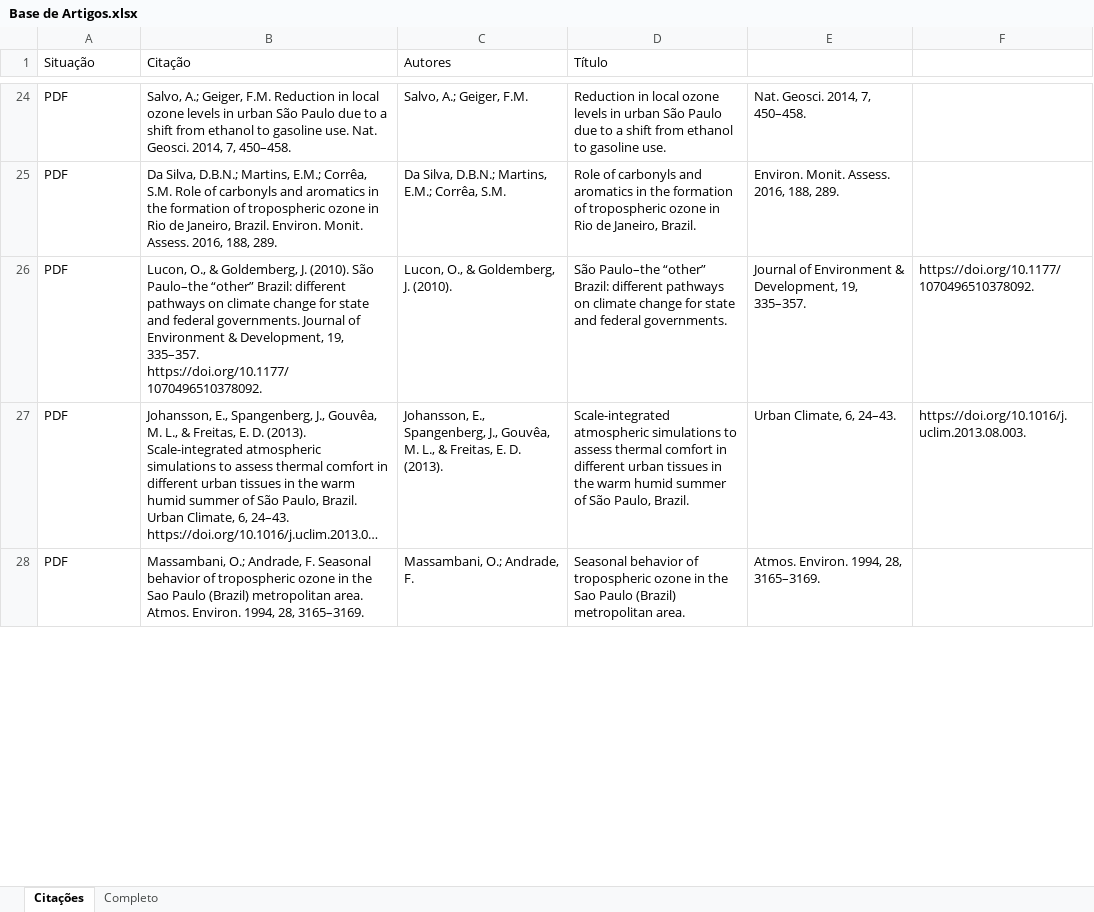
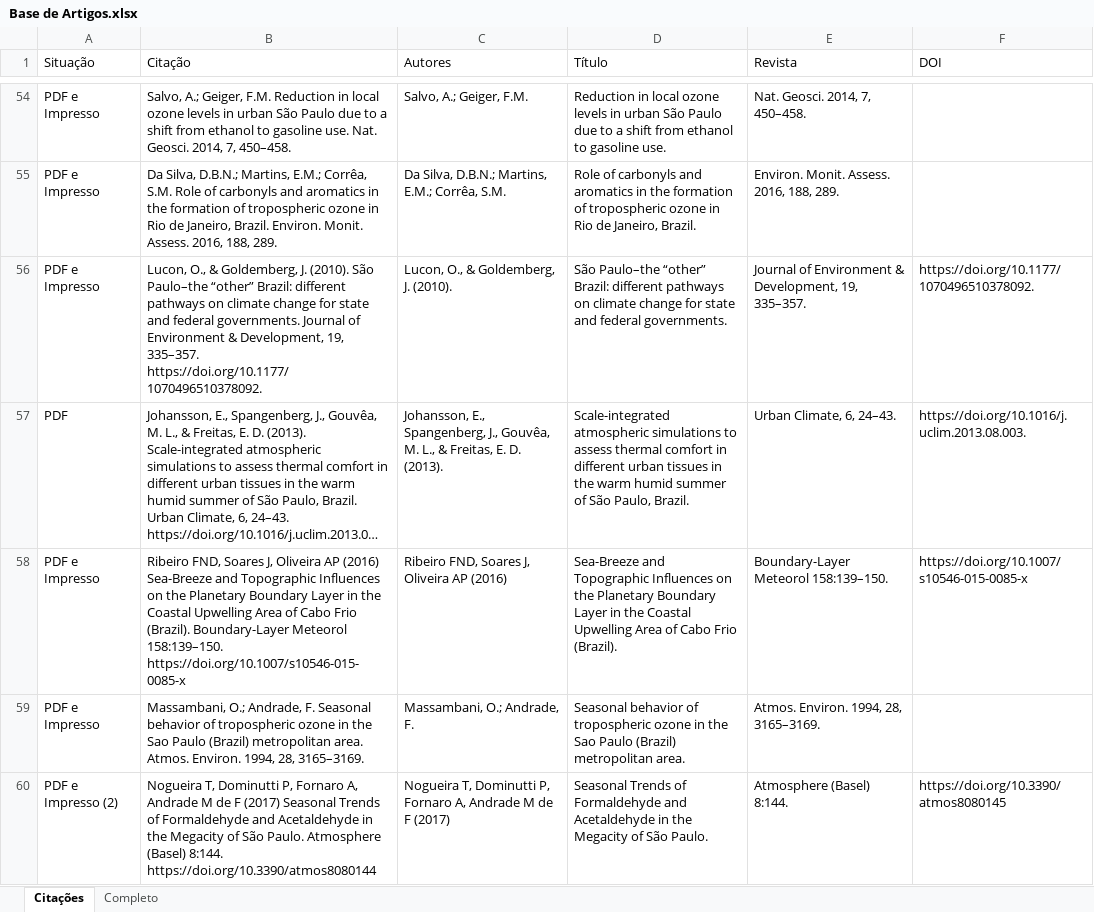
Before and after one commit to arthurboari/Arthur.Boari, an Excel workbook: Base de Artigos.xlsx, sheet Citações, drawn as a sheet; only a part is shown, gaps mark what is left out; long unchanged cells end in …; values as stored, in another font and other column widths than the file's, no borders; addresses are those after the commit; the diff covers the shown part only; the diff names each change by its address in the sheet, - before the commit and + after, or states it on an @@ line.

```diff
--- a/Base de Artigos.xlsx (sheet Citações)
+++ b/Base de Artigos.xlsx (sheet Citações)
-E1: (empty)
+E1: Revista
-F1: (empty)
+F1: DOI
-A54:A56 (Situação): PDF
+A54:A56 (Situação): PDF e Impresso
+row 58: PDF e Impresso | Ribeiro FND, Soares J, Oliveira AP (2016) Sea-Breeze and Topographic Influences on the Planetary Boundary Layer in the Coastal Upwelling Area of Cabo Frio (Brazil). Boundary-Layer Meteorol 158:139–150. https://doi.org/10.1007/s10546-015-0085-x | Ribeiro FND, Soares J, Oliveira AP (2016) | Sea-Breeze and Topographic Influences on the Planetary Boundary Layer in the Coastal Upwelling Area of Cabo Frio (Brazil). | Boundary-Layer Meteorol 158:139–150. | https://doi.org/10.1007/s10546-015-0085-x
-A59 (Situação): PDF
+A59 (Situação): PDF e Impresso
+row 60: PDF e Impresso (2) | Nogueira T, Dominutti P, Fornaro A, Andrade M de F (2017) Seasonal Trends of Formaldehyde and Acetaldehyde in the Megacity of São Paulo. Atmosphere (Basel) 8:144. https://doi.org/10.3390/atmos8080144 | Nogueira T, Dominutti P, Fornaro A, Andrade M de F (2017) | Seasonal Trends of Formaldehyde and Acetaldehyde in the Megacity of São Paulo. | Atmosphere (Basel) 8:144. | https://doi.org/10.3390/atmos8080145
```
Also changed, not shown: 32 added rows, 4 removed rows, 1 moved row and 28 edited cells elsewhere in this sheet, Academia.xlsx.
